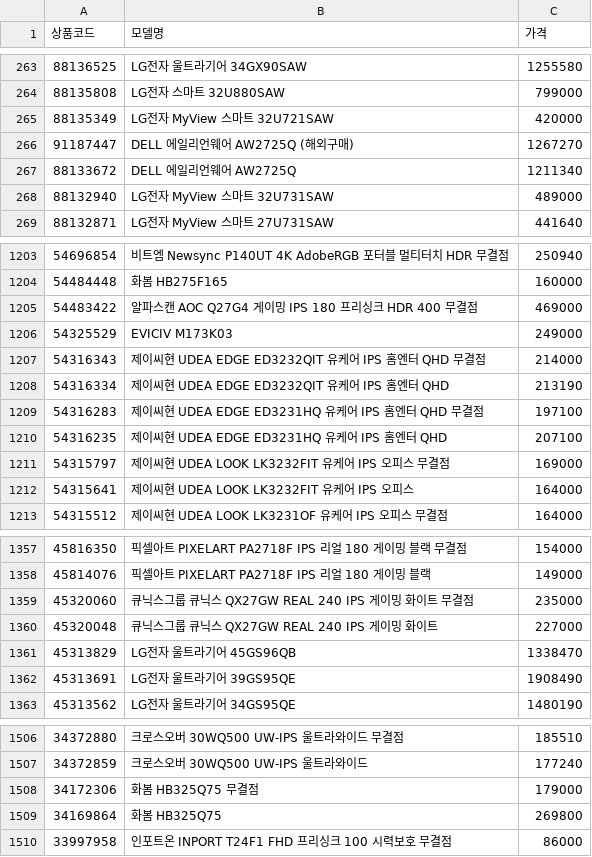
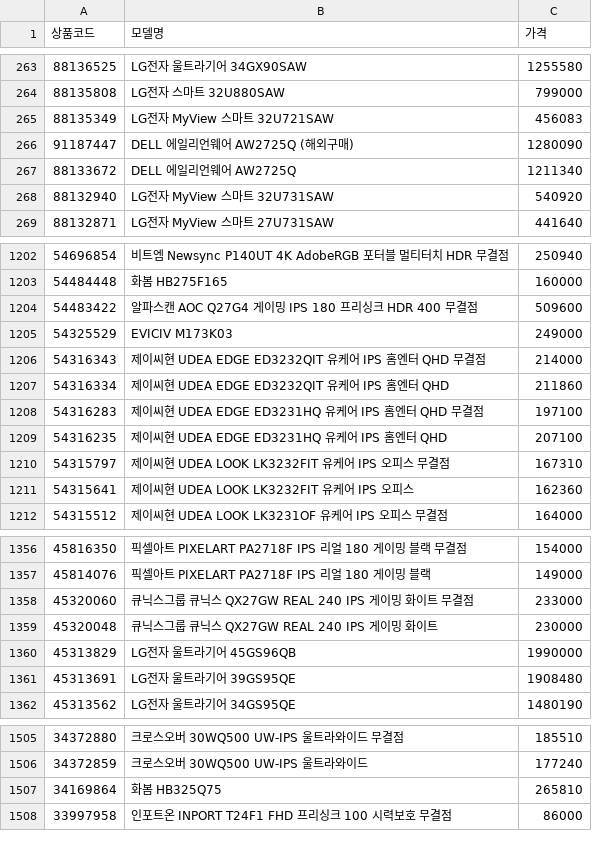
Before and after one commit to kwondohoon1/danawa-monitor-crawler, a CSV file: monitor_list.csv, drawn as a sheet; only a part is shown, gaps mark what is left out; the diff covers the shown part only.

```diff
--- a/monitor_list.csv
+++ b/monitor_list.csv
@@ -264,6 +264,6 @@
 88135808,LG전자 스마트 32U880SAW,799000
-88135349,LG전자 MyView 스마트 32U721SAW,420000
-91187447,DELL 에일리언웨어 AW2725Q (해외구매),1267270
+88135349,LG전자 MyView 스마트 32U721SAW,456083
+91187447,DELL 에일리언웨어 AW2725Q (해외구매),1280090
 88133672,DELL 에일리언웨어 AW2725Q,1211340
-88132940,LG전자 MyView 스마트 32U731SAW,489000
+88132940,LG전자 MyView 스마트 32U731SAW,540920
 88132871,LG전자 MyView 스마트 27U731SAW,441640
@@ -1204,10 +1203,10 @@
 54484448,화봄 HB275F165,160000
-54483422,알파스캔 AOC Q27G4 게이밍 IPS 180 프리싱크 HDR 400 무결점,469000
+54483422,알파스캔 AOC Q27G4 게이밍 IPS 180 프리싱크 HDR 400 무결점,509600
 54325529,EVICIV M173K03,249000
 54316343,제이씨현 UDEA EDGE ED3232QIT 유케어 IPS 홈엔터 QHD 무결점,214000
-54316334,제이씨현 UDEA EDGE ED3232QIT 유케어 IPS 홈엔터 QHD,213190
+54316334,제이씨현 UDEA EDGE ED3232QIT 유케어 IPS 홈엔터 QHD,211860
 54316283,제이씨현 UDEA EDGE ED3231HQ 유케어 IPS 홈엔터 QHD 무결점,197100
 54316235,제이씨현 UDEA EDGE ED3231HQ 유케어 IPS 홈엔터 QHD,207100
-54315797,제이씨현 UDEA LOOK LK3232FIT 유케어 IPS 오피스 무결점,169000
-54315641,제이씨현 UDEA LOOK LK3232FIT 유케어 IPS 오피스,164000
+54315797,제이씨현 UDEA LOOK LK3232FIT 유케어 IPS 오피스 무결점,167310
+54315641,제이씨현 UDEA LOOK LK3232FIT 유케어 IPS 오피스,162360
 54315512,제이씨현 UDEA LOOK LK3231OF 유케어 IPS 오피스 무결점,164000
@@ -1358,6 +1357,6 @@
 45814076,픽셀아트 PIXELART PA2718F IPS 리얼 180 게이밍 블랙,149000
-45320060,큐닉스그룹 큐닉스 QX27GW REAL 240 IPS 게이밍 화이트 무결점,235000
-45320048,큐닉스그룹 큐닉스 QX27GW REAL 240 IPS 게이밍 화이트,227000
-45313829,LG전자 울트라기어 45GS96QB,1338470
-45313691,LG전자 울트라기어 39GS95QE,1908490
+45320060,큐닉스그룹 큐닉스 QX27GW REAL 240 IPS 게이밍 화이트 무결점,233000
+45320048,큐닉스그룹 큐닉스 QX27GW REAL 240 IPS 게이밍 화이트,230000
+45313829,LG전자 울트라기어 45GS96QB,1990000
+45313691,LG전자 울트라기어 39GS95QE,1908480
 45313562,LG전자 울트라기어 34GS95QE,1480190
@@ -1507,4 +1506,3 @@
 34372859,크로스오버 30WQ500 UW-IPS 울트라와이드,177240
-34172306,화봄 HB325Q75 무결점,179000
-34169864,화봄 HB325Q75,269800
+34169864,화봄 HB325Q75,265810
 33997958,인포트온 INPORT T24F1 FHD 프리싱크 100 시력보호 무결점,86000
```
Also changed, not shown: 1 removed row and 127 edited cells elsewhere in this file, monitor_spec_list.csv.
